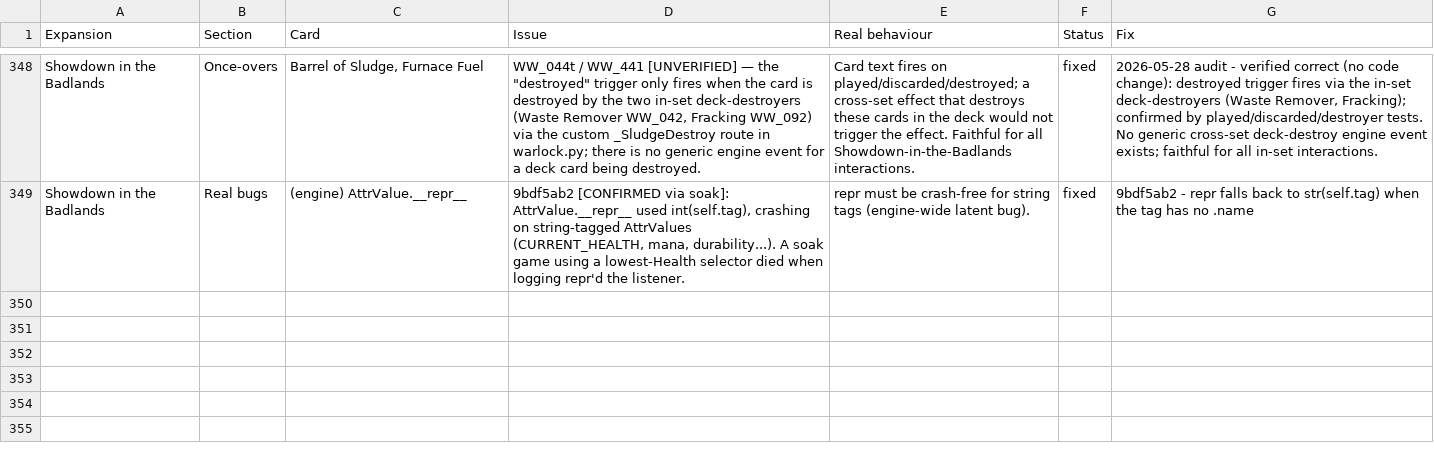
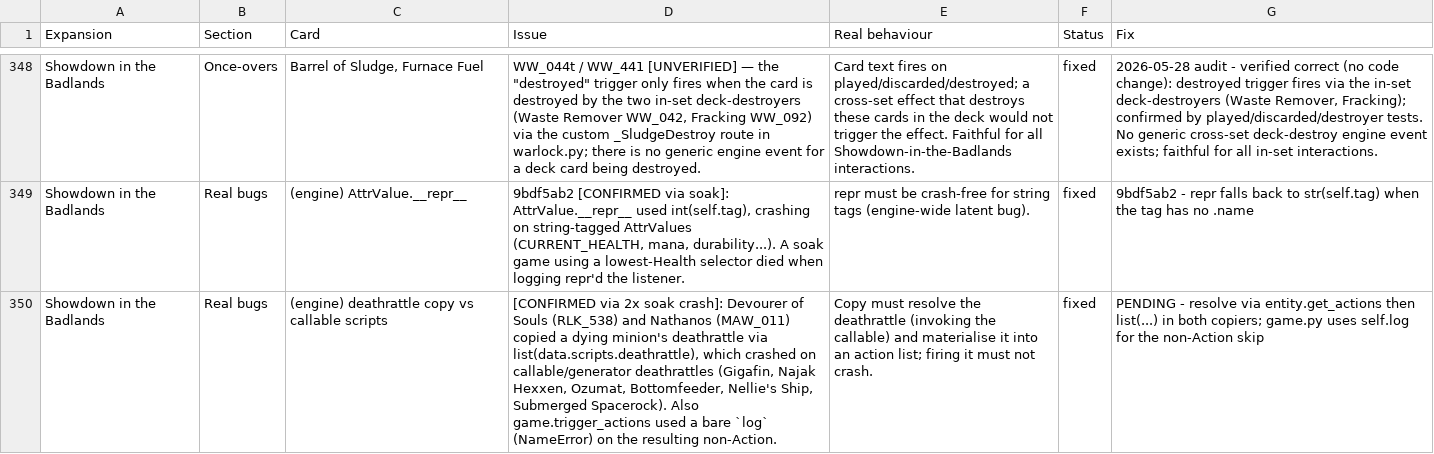
Before and after one commit to felipe-main/fireplace, a CSV file: review.csv, drawn as a sheet; only a part is shown, gaps mark what is left out; the diff names each change by its address in the sheet, - before the commit and + after, or states it on an @@ line.

```diff
--- a/review.csv
+++ b/review.csv
+row 350: Showdown in the Badlands | Real bugs | (engine) deathrattle copy vs callable scripts | [CONFIRMED via 2x soak crash]: Devourer of Souls (RLK_538) and Nathanos (MAW_011) copied a dying minion's deathrattle via list(data.scripts.deathrattle), which crashed on callable/generator deathrattles (Gigafin, Najak Hexxen, Ozumat, Bottomfeeder, Nellie's Ship, Submerged Spacerock). Also game.trigger_actions used a bare `log` (NameError) on the resulting non-Action. | Copy must resolve the deathrattle (invoking the callable) and materialise it into an action list; firing it must not crash. | fixed | PENDING - resolve via entity.get_actions then list(...) in both copiers; game.py uses self.log for the non-Action skip
```
Also changed, not shown: 4 other files.
